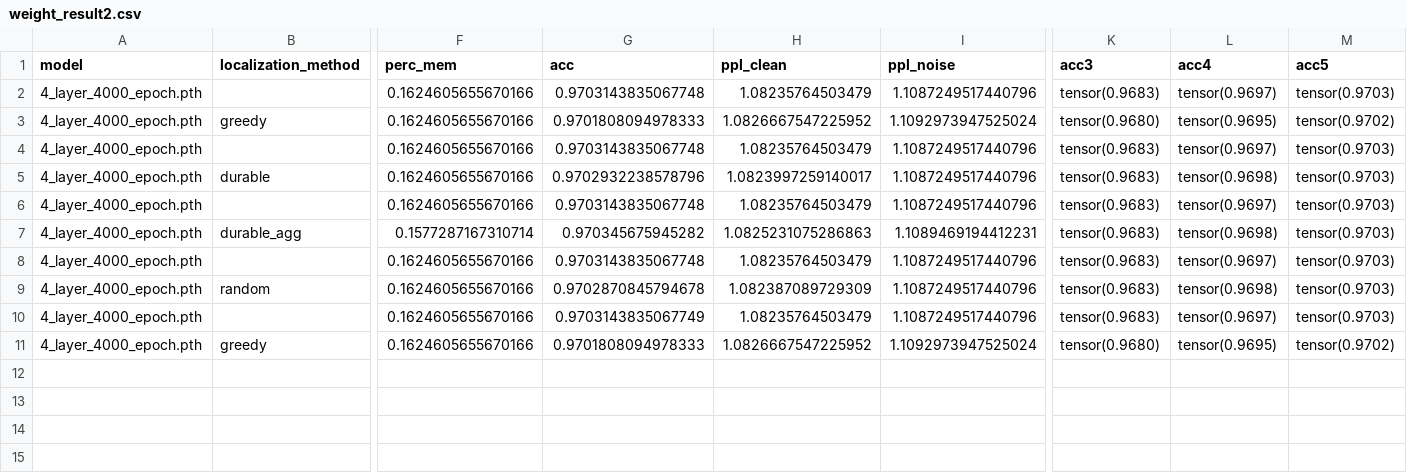
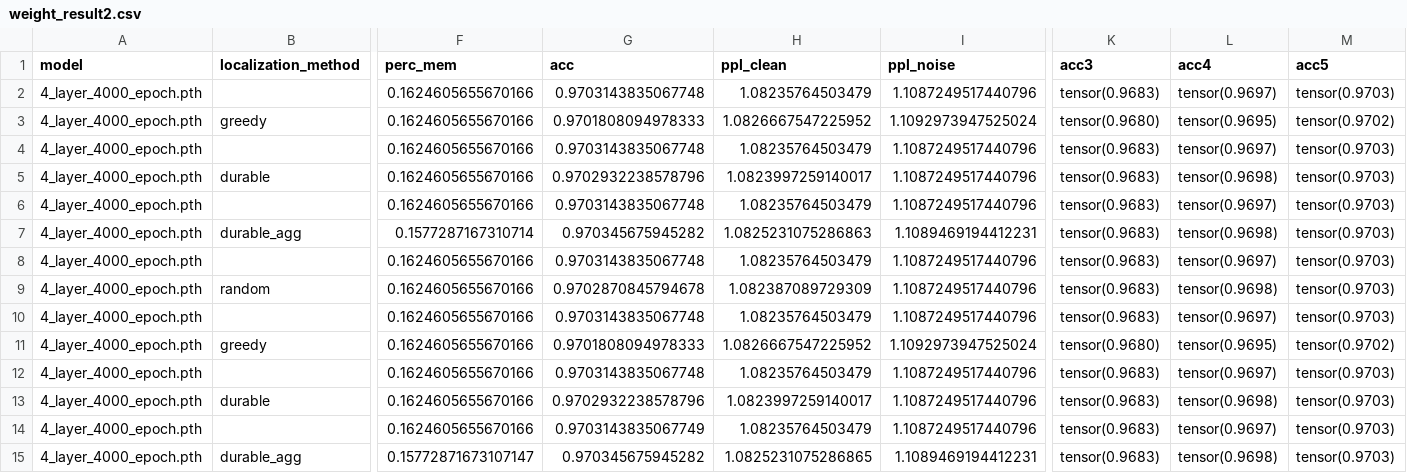
Before and after one commit to msakarvadia/memorization, a CSV file: src/localize/weight/weight_result2.csv, drawn as a sheet; only a part is shown, gaps mark what is left out; addresses are those after the commit; rows hold the shown columns only; the diff names each change by its address in the sheet, - before the commit and + after, or states it on an @@ line.

```diff
--- a/src/localize/weight/weight_result2.csv
+++ b/src/localize/weight/weight_result2.csv
+row 10: 4_layer_4000_epoch.pth |  | 0.1624605655670166 | 0.9703143835067748 | 1.08235764503479 | 1.1087249517440796 | tensor(0.9683) | tensor(0.9697) | tensor(0.9703)
+row 11: 4_layer_4000_epoch.pth | greedy | 0.1624605655670166 | 0.9701808094978333 | 1.0826667547225952 | 1.1092973947525024 | tensor(0.9680) | tensor(0.9695) | tensor(0.9702)
+row 12: 4_layer_4000_epoch.pth |  | 0.1624605655670166 | 0.9703143835067748 | 1.08235764503479 | 1.1087249517440796 | tensor(0.9683) | tensor(0.9697) | tensor(0.9703)
+row 13: 4_layer_4000_epoch.pth | durable | 0.1624605655670166 | 0.9702932238578796 | 1.0823997259140017 | 1.1087249517440796 | tensor(0.9683) | tensor(0.9698) | tensor(0.9703)
-B15 (localization_method): greedy
+B15 (localization_method): durable_agg
-F15 (perc_mem): 0.1624605655670166
+F15 (perc_mem): 0.15772871673107147
-G15 (acc): 0.9701808094978333
+G15 (acc): 0.970345675945282
-H15 (ppl_clean): 1.0826667547225952
+H15 (ppl_clean): 1.0825231075286865
-I15 (ppl_noise): 1.1092973947525024
+I15 (ppl_noise): 1.1089469194412231
-K15 (acc3): tensor(0.9680)
+K15 (acc3): tensor(0.9683)
-L15 (acc4): tensor(0.9695)
+L15 (acc4): tensor(0.9698)
-M15 (acc5): tensor(0.9702)
+M15 (acc5): tensor(0.9703)
```
Also changed, not shown: src/localize/neuron/neuron_result1.csv, src/localize/weight/weight_result1.csv, 1 other file.
